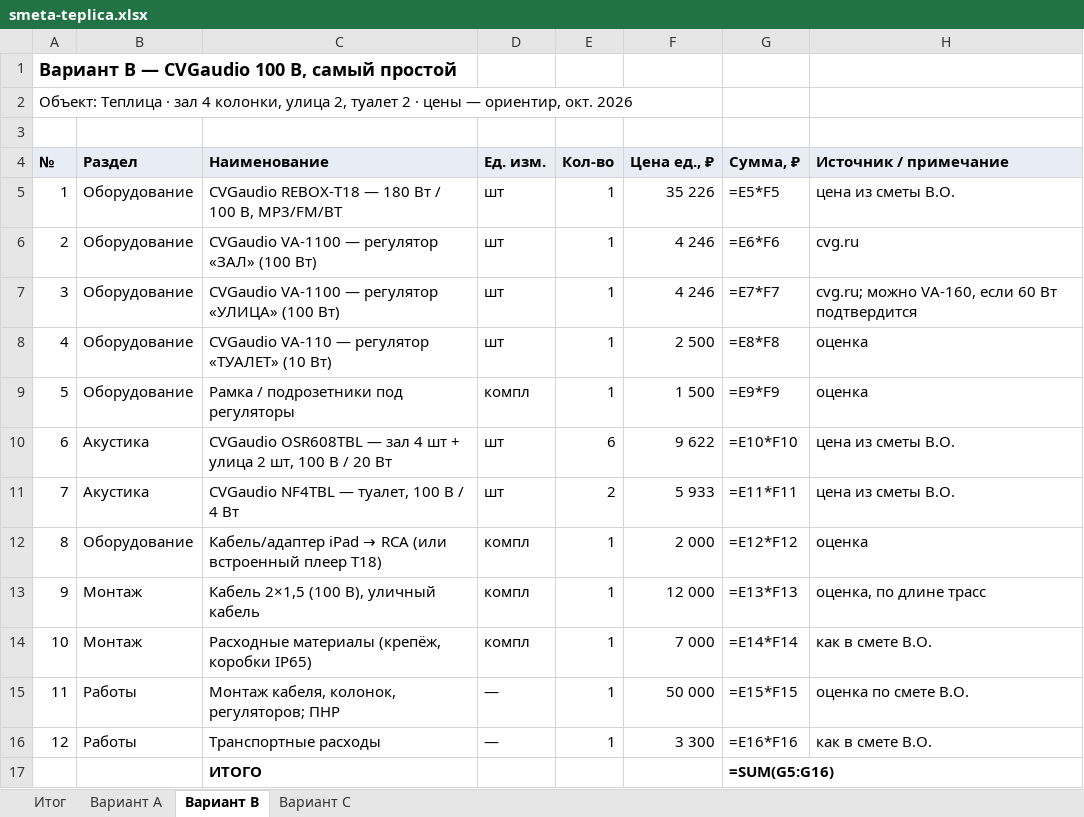
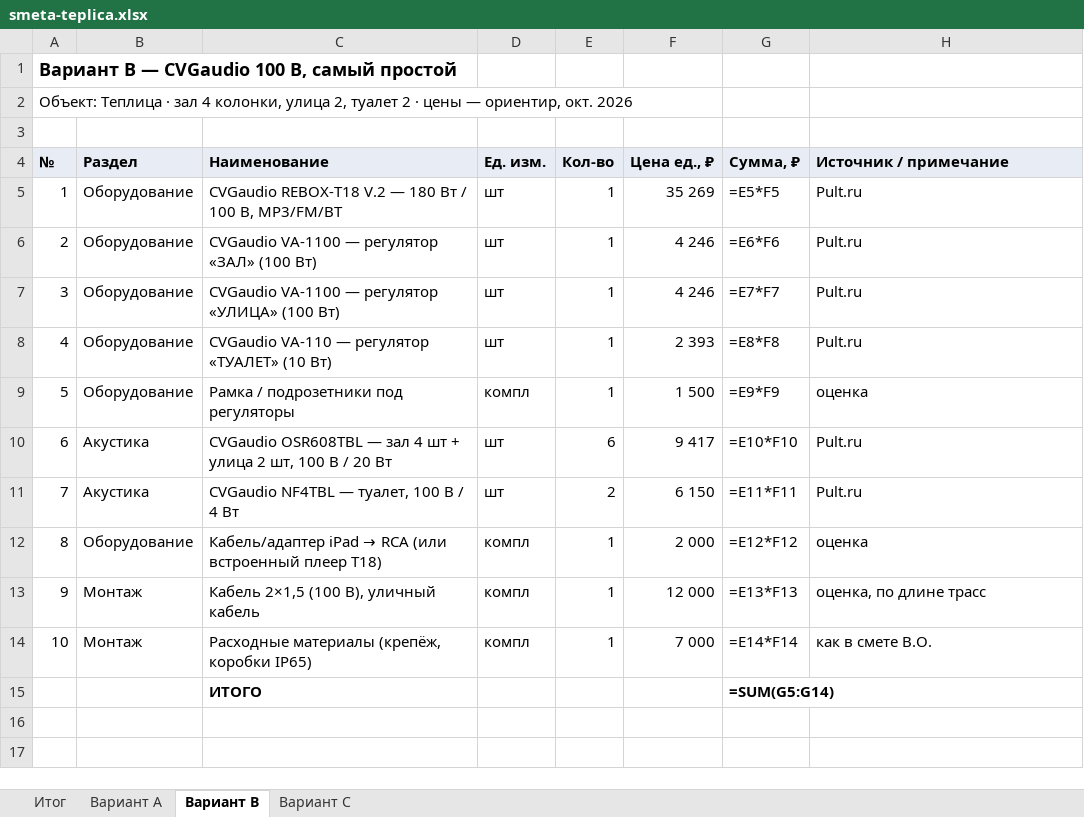
Before and after one commit to olegoviccc/teplica, an Excel workbook: sound/smeta-teplica.xlsx, sheet Вариант B, drawn as a sheet; values as stored, in another font and other column widths than the file's, no borders; formulas without a stored value are shown as written; removed rows and columns are numbered as before the commit, all else as after; the diff names each change by its address in the sheet, - before the commit and + after, or states it on an @@ line.

```diff
--- a/sound/smeta-teplica.xlsx (sheet Вариант B)
+++ b/sound/smeta-teplica.xlsx (sheet Вариант B)
-C5 (Наименование): CVGaudio REBOX-T18 — 180…
+C5 (Наименование): CVGaudio REBOX-T18 V.2 — 180…
-F5 (Цена ед., ₽): 35 226
+F5 (Цена ед., ₽): 35 269
-H5 (Источник / примечание): цена из сметы В.О.
+H5 (Источник / примечание): Pult.ru
-H6 (Источник / примечание): cvg.ru
+H6 (Источник / примечание): Pult.ru
-H7 (Источник / примечание): cvg.ru; можно VA-160, если 60 Вт подтвердится
+H7 (Источник / примечание): Pult.ru
-F8 (Цена ед., ₽): 2 500
+F8 (Цена ед., ₽): 2 393
-H8 (Источник / примечание): оценка
+H8 (Источник / примечание): Pult.ru
-F10 (Цена ед., ₽): 9 622
+F10 (Цена ед., ₽): 9 417
-H10:H11 (Источник / примечание): цена из сметы В.О.
+H10:H11 (Источник / примечание): Pult.ru
-F11 (Цена ед., ₽): 5 933
+F11 (Цена ед., ₽): 6 150
-row 15: 11 | Работы | Монтаж кабеля, колонок, регуляторов; ПНР | — | 1 | 50 000 | =E15*F15 | оценка по смете В.О.
-row 16: 12 | Работы | Транспортные расходы | — | 1 | 3 300 | =E16*F16 | как в смете В.О.
-G15 (Сумма, ₽): =SUM(G5:G16)
+G15 (Сумма, ₽): =SUM(G5:G14)
```
Also changed, not shown: sheet Вариант C, sheet Вариант A, sheet Итог, 8 other files.
